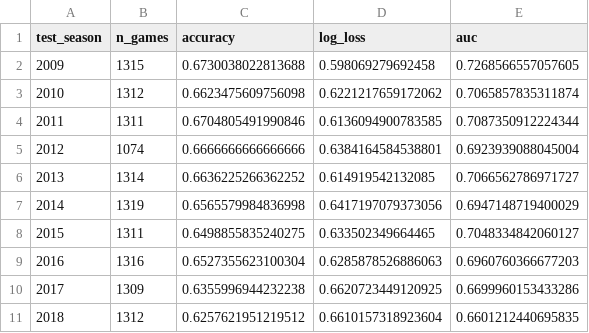
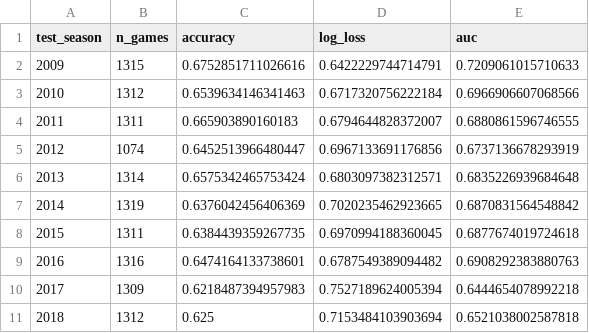
Before and after one commit to ttkim0/Basketballbet, a CSV file: logs/backtest_results.csv, drawn as a sheet; only a part is shown; the diff covers the shown part only.

```diff
--- a/logs/backtest_results.csv
+++ b/logs/backtest_results.csv
@@ -1,11 +1,11 @@
 test_season,n_games,accuracy,log_loss,auc
-2009,1315,0.6730038022813688,0.598069279692458,0.7268566557057605
-2010,1312,0.6623475609756098,0.6221217659172062,0.7065857835311874
-2011,1311,0.6704805491990846,0.6136094900783585,0.7087350912224344
-2012,1074,0.6666666666666666,0.6384164584538801,0.6923939088045004
-2013,1314,0.6636225266362252,0.614919542132085,0.7066562786971727
-2014,1319,0.6565579984836998,0.6417197079373056,0.6947148719400029
-2015,1311,0.6498855835240275,0.633502349664465,0.7048334842060127
-2016,1316,0.6527355623100304,0.6285878526886063,0.6960760366677203
-2017,1309,0.6355996944232238,0.6620723449120925,0.6699960153433286
-2018,1312,0.6257621951219512,0.6610157318923604,0.6601212440695835
+2009,1315,0.6752851711026616,0.6422229744714791,0.7209061015710633
+2010,1312,0.6539634146341463,0.6717320756222184,0.6966906607068566
+2011,1311,0.665903890160183,0.6794644828372007,0.6880861596746555
+2012,1074,0.6452513966480447,0.6967133691176856,0.6737136678293919
+2013,1314,0.6575342465753424,0.6803097382312571,0.6835226939684648
+2014,1319,0.6376042456406369,0.7020235462923665,0.6870831564548842
+2015,1311,0.6384439359267735,0.6970994188360045,0.6877674019724618
+2016,1316,0.6474164133738601,0.6787549389094482,0.6908292383880763
+2017,1309,0.6218487394957983,0.7527189624005394,0.6444654078992218
+2018,1312,0.625,0.7153484103903694,0.6521038002587818
```
Also changed, not shown: 21 edited cells elsewhere in this file, 14 other files.
